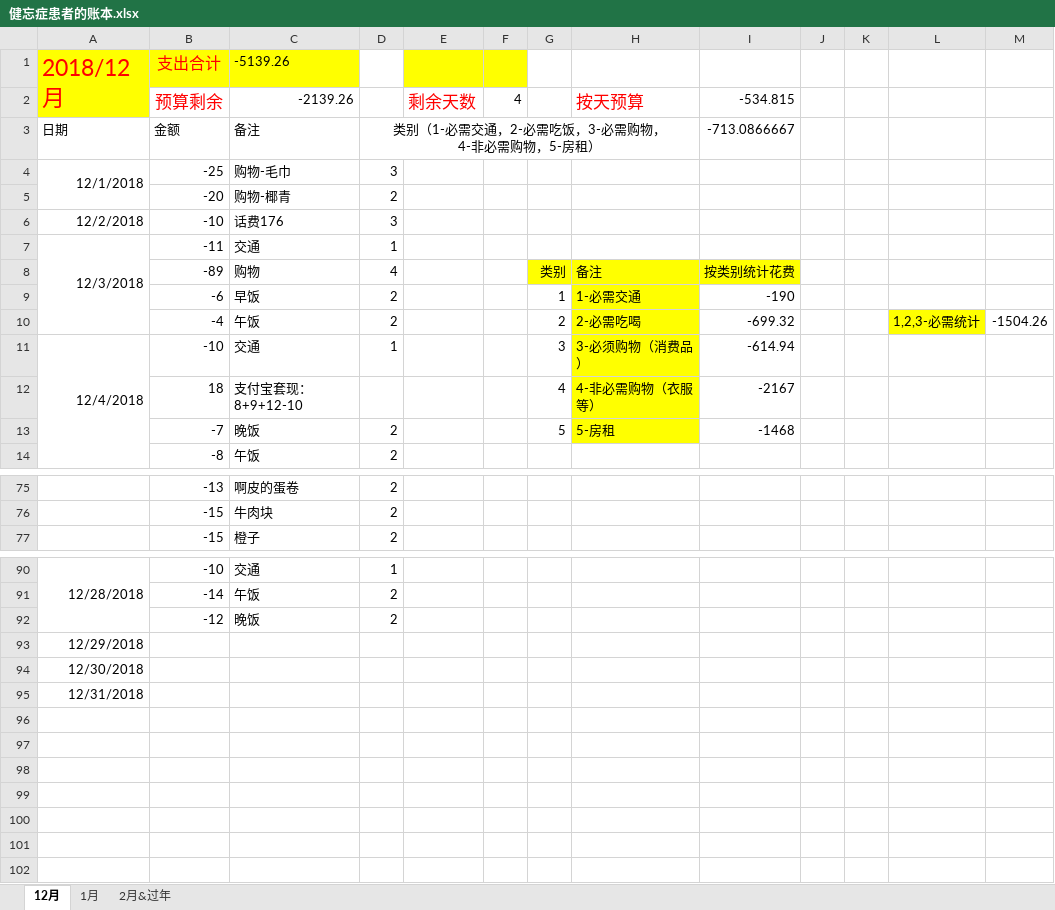
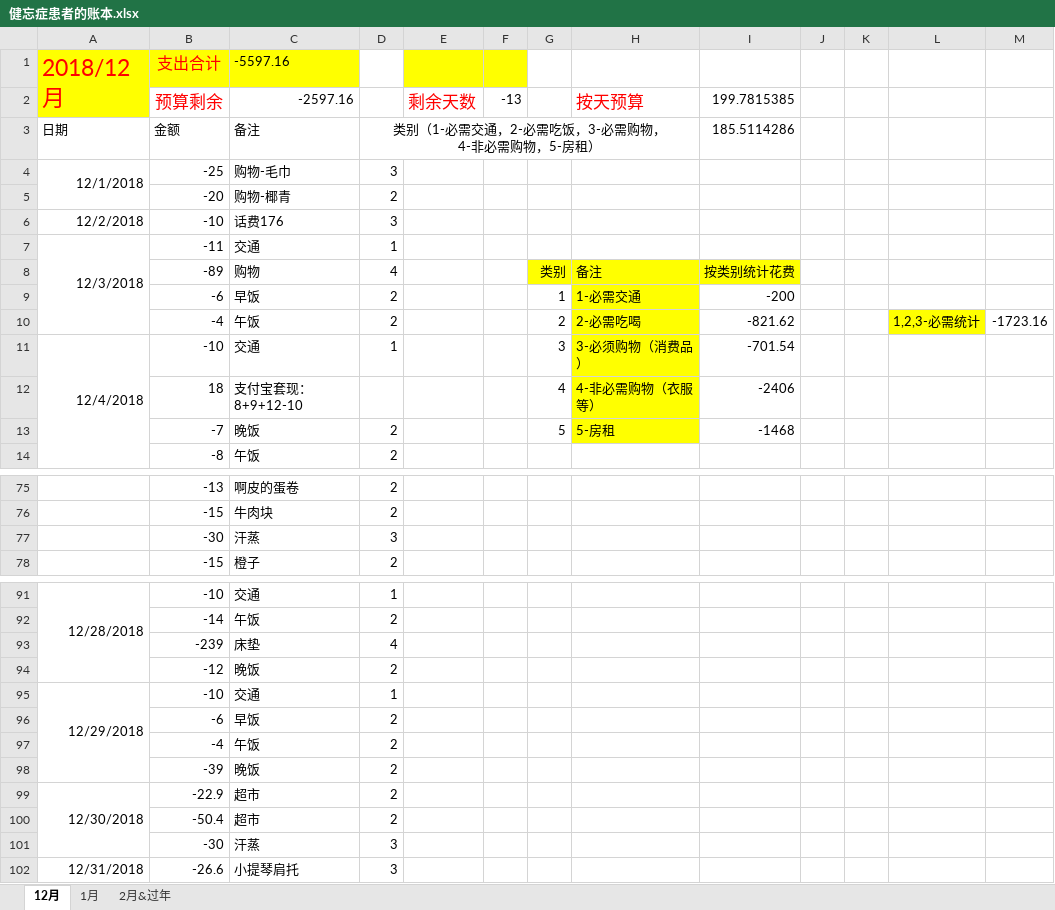
Before and after one commit to sxlcjqq/-, an Excel workbook: 健忘症患者的账本.xlsx, sheet 12月, drawn as a sheet; only a part is shown, gaps mark what is left out; values as stored, in another font and other column widths than the file's, no borders; removed rows and columns are numbered as before the commit, all else as after; the diff names each change by its address in the sheet, - before the commit and + after, or states it on an @@ line.

```diff
--- a/健忘症患者的账本.xlsx (sheet 12月)
+++ b/健忘症患者的账本.xlsx (sheet 12月)
-C1: -5139.26
+C1: -5597.16
-C2: -2139.26
+C2: -2597.16
-F2: 4
+F2: -13
-I2: -534.815
+I2: 199.7815385
-I3: -713.0866667
+I3: 185.5114286
-I9: -190
+I9: -200
-I10: -699.32
+I10: -821.62
-M10: -1504.26
+M10: -1723.16
-I11: -614.94
+I11: -701.54
-I12: -2167
+I12: -2406
+row 77:  | -30 | 汗蒸 | 3
+row 93:  | -239 | 床垫 | 4
-row 93: 12/29/2018
-row 94: 12/30/2018
-row 95: 12/31/2018
+row 95: 12/29/2018 | -10 | 交通 | 1
+row 96:  | -6 | 早饭 | 2
+row 97:  | -4 | 午饭 | 2
+row 98:  | -39 | 晚饭 | 2
+row 99: 12/30/2018 | -22.9 | 超市 | 2
+row 100:  | -50.4 | 超市 | 2
+row 101:  | -30 | 汗蒸 | 3
+row 102: 12/31/2018 | -26.6 | 小提琴肩托 | 3
```
Also changed, not shown: sheet 1月, sheet 2月&过年, formulas that keep their value, littlechi0822.xlsx, 1 other file.
